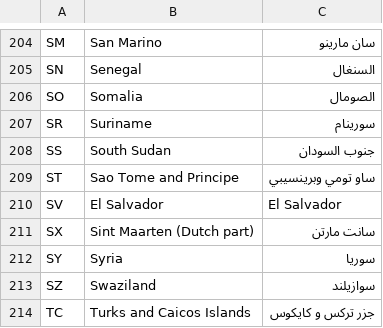
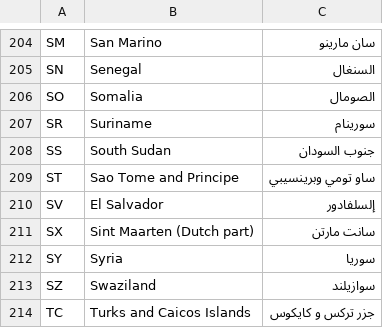
Before and after one commit to Searchinmena/searchinmena, a CSV file: db/seeds/countries.csv, drawn as a sheet; only a part is shown, gaps mark what is left out.

Commit message:
[#1750875] Oops, missed one country;)

```diff
--- a/db/seeds/countries.csv
+++ b/db/seeds/countries.csv
@@ -209,3 +209,3 @@ SS,South Sudan,جنوب السودان
 ST,Sao Tome and Principe,ساو تومي وبرينسيبي
-SV,El Salvador,El Salvador
+SV,El Salvador,إلسلفادور
 SX,Sint Maarten (Dutch part),سانت مارتن
```
